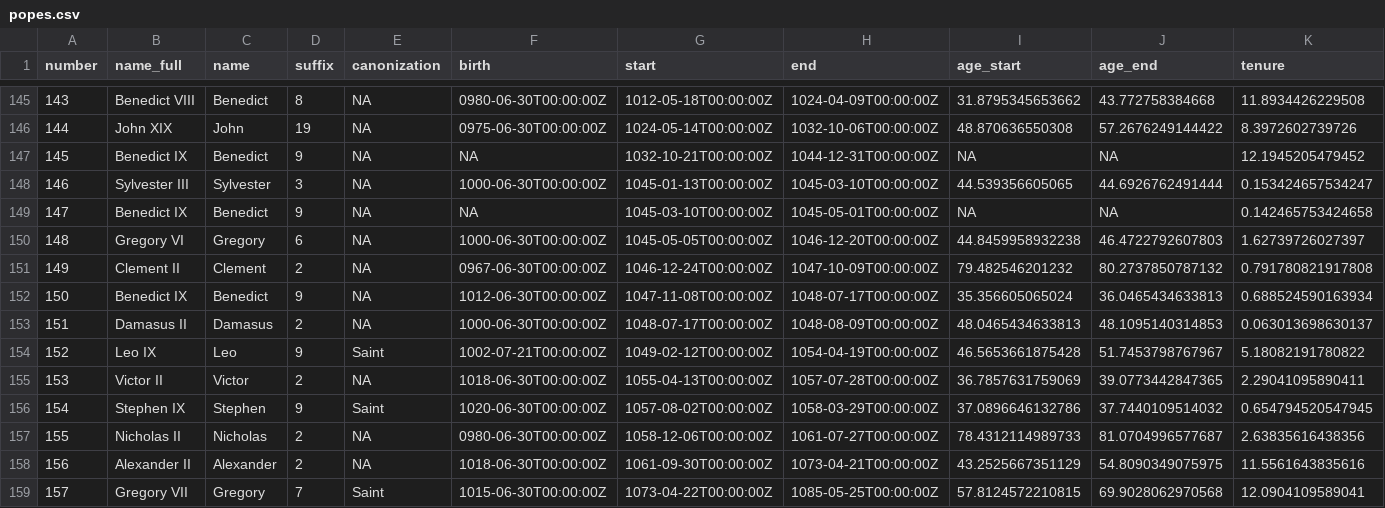
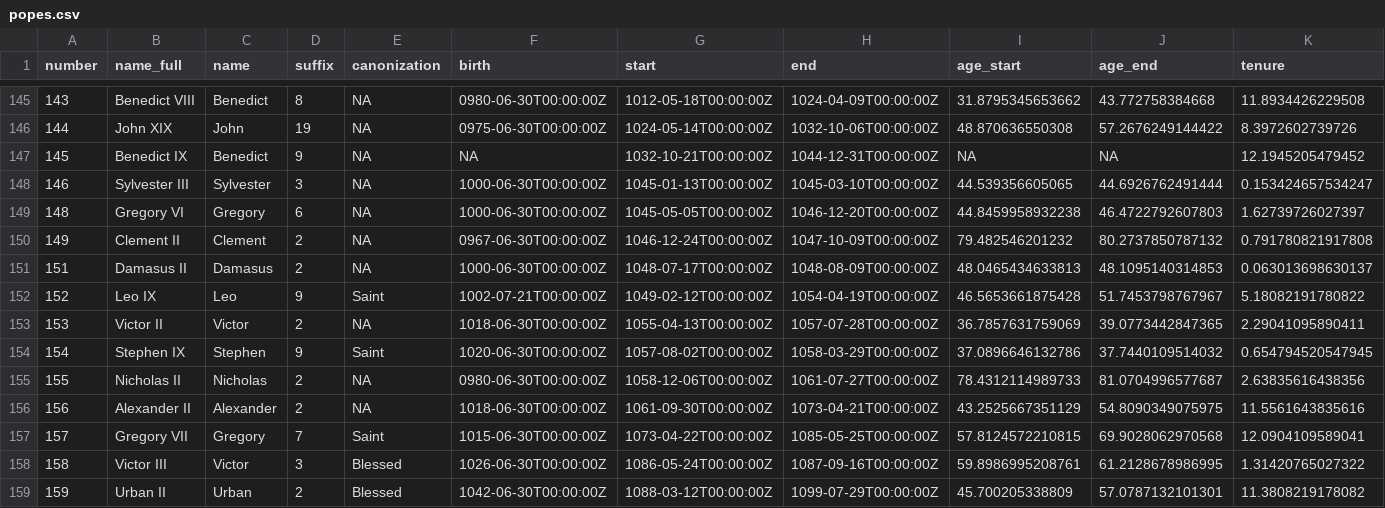
Before and after one commit to kosperun/popes-stats, a CSV file: popes.csv, drawn as a sheet; only a part is shown, gaps mark what is left out; the shorter side is filled out with more unchanged rows; rows hold the shown columns only; the diff names each change by its address in the sheet, - before the commit and + after, or states it on an @@ line.

```diff
--- a/popes.csv
+++ b/popes.csv
-row 149: 147 | Benedict IX | Benedict | 9 | NA | NA | 1045-03-10T00:00:00Z | 1045-05-01T00:00:00Z | NA | NA | 0.142465753424658
-row 152: 150 | Benedict IX | Benedict | 9 | NA | 1012-06-30T00:00:00Z | 1047-11-08T00:00:00Z | 1048-07-17T00:00:00Z | 35.356605065024 | 36.0465434633813 | 0.688524590163934
```
Also changed, not shown: 1 other file.
